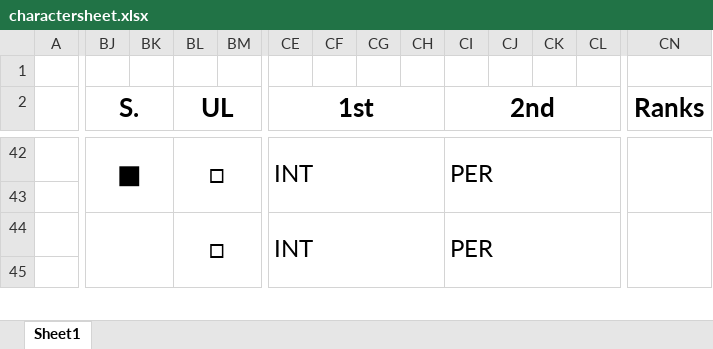
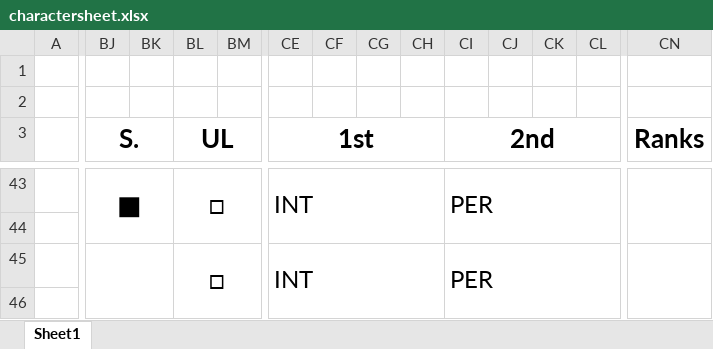
Before and after one commit to ehrpg/books, an Excel workbook: supplement/charactersheet.xlsx, sheet Sheet1, drawn as a sheet; only a part is shown, gaps mark what is left out; values as stored, in another font and other column widths than the file's, no borders; charts and pictures and conditional formats not drawn; removed rows and columns are numbered as before the commit, all else as after; rows hold the shown columns only; the diff covers the shown part only; the diff names each change by its address in the sheet, - before the commit and + after, or states it on an @@ line.

Commit message:
Fixed margins on character sheet.

```diff
--- a/supplement/charactersheet.xlsx (sheet Sheet1)
+++ b/supplement/charactersheet.xlsx (sheet Sheet1)
+row 2: (empty)
-BJ42:BK43 merged
+BJ43:BK44 merged
-BL42:BM43 merged
+BL43:BM44 merged
-CE42:CH43 merged
+CE43:CH44 merged
-CI42:CL43 merged
+CI43:CL44 merged
-CN42:CN43 merged
+CN43:CN44 merged
+row 44: (empty)
+row 45:  |  |  | □ |  | INT |  |  |  | PER
-row 44:  |  |  | □ |  | INT |  |  |  | PER
-row 45: (empty)
```
Also changed, not shown: other rows of this sheet, 1 other file.
